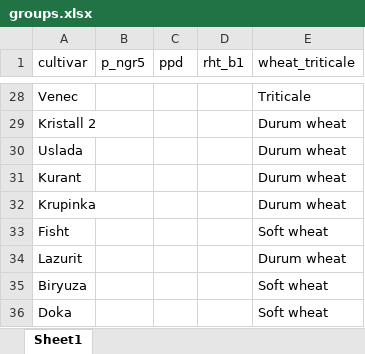
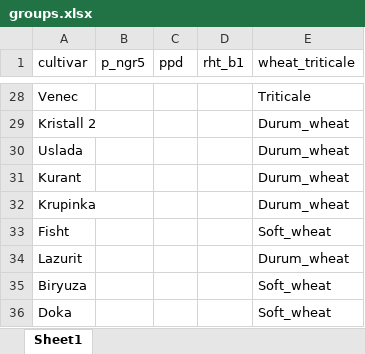
Before and after one commit to Stathmin/StatFaRmer, an Excel workbook: data/project_NO3/groups.xlsx, sheet Sheet1, drawn as a sheet; only a part is shown, gaps mark what is left out; values as stored, in another font and other column widths than the file's, no borders; the diff covers the shown part only; the diff names each change by its address in the sheet, - before the commit and + after, or states it on an @@ line.

```diff
--- a/data/project_NO3/groups.xlsx (sheet Sheet1)
+++ b/data/project_NO3/groups.xlsx (sheet Sheet1)
-E29:E32 (wheat_triticale): Durum wheat
+E29:E32 (wheat_triticale): Durum_wheat
-E33 (wheat_triticale): Soft wheat
+E33 (wheat_triticale): Soft_wheat
-E34 (wheat_triticale): Durum wheat
+E34 (wheat_triticale): Durum_wheat
-E35:E36 (wheat_triticale): Soft wheat
+E35:E36 (wheat_triticale): Soft_wheat
```
Also changed, not shown: 80 edited cells elsewhere in this sheet, 6 other files.
